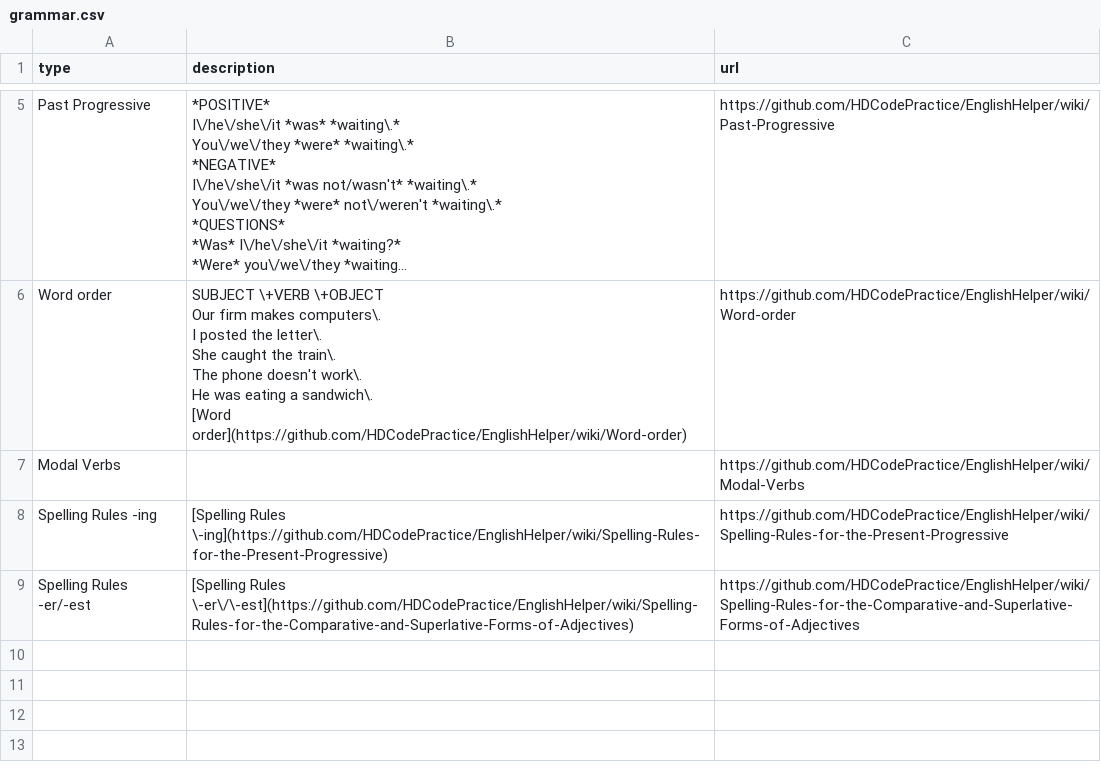
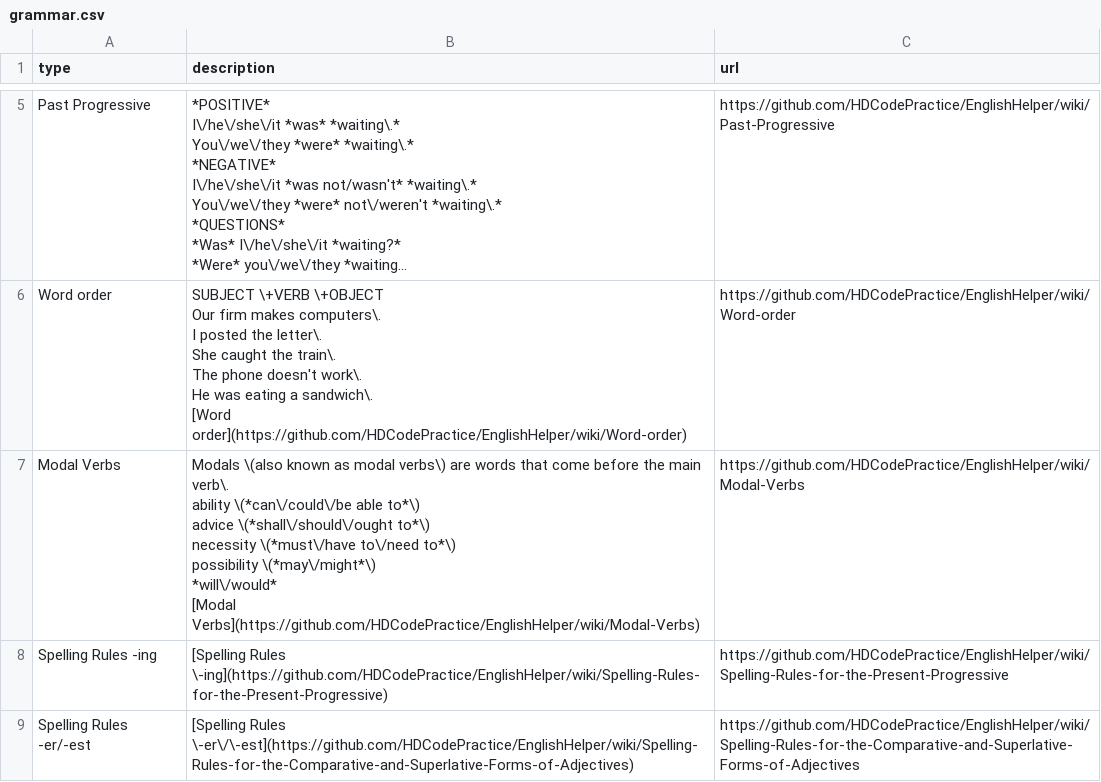
Before and after one commit to HDCodePractice/EnglishHelper, a CSV file: res/grammar.csv, drawn as a sheet; only a part is shown, gaps mark what is left out; long unchanged cells end in ….

```diff
--- a/res/grammar.csv
+++ b/res/grammar.csv
@@ -68,3 +68,11 @@ He               was eating  a sandwich\.
 [Word order](https://github.com/HDCodePractice/EnglishHelper/wiki/Word-order)",https://github.com/HDCodePractice/EnglishHelper/wiki/Word-order
-Modal Verbs,,https://github.com/HDCodePractice/EnglishHelper/wiki/Modal-Verbs
+Modal Verbs,"Modals \(also known as modal verbs\) are words that come before the main verb\.
+
+ability \(*can\/could\/be able to*\)
+advice \(*shall\/should\/ought to*\)
+necessity \(*must\/have to\/need to*\)
+possibility \(*may\/might*\)
+*will\/would*
+
+[Modal Verbs](https://github.com/HDCodePractice/EnglishHelper/wiki/Modal-Verbs)",https://github.com/HDCodePractice/EnglishHelper/wiki/Modal-Verbs
 Spelling Rules -ing,[Spelling Rules \-ing](https://github.com/HDCodePractice/EnglishHelper/wiki/Spelling-Rules-for-the-Present-Progressive),https://github.com/HDCodePractice/EnglishHelper/wiki/Spelling-Rules-for-the-Present-Progressive
```
Also changed, not shown: 1 other file.
